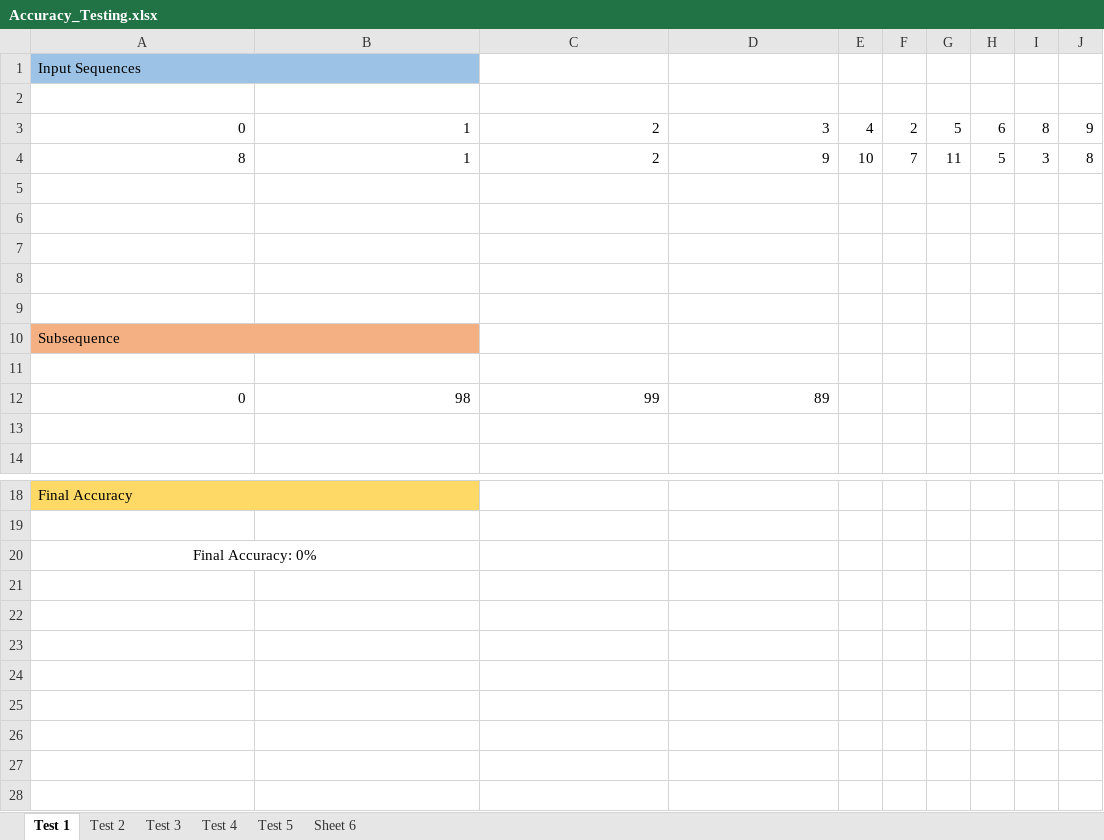
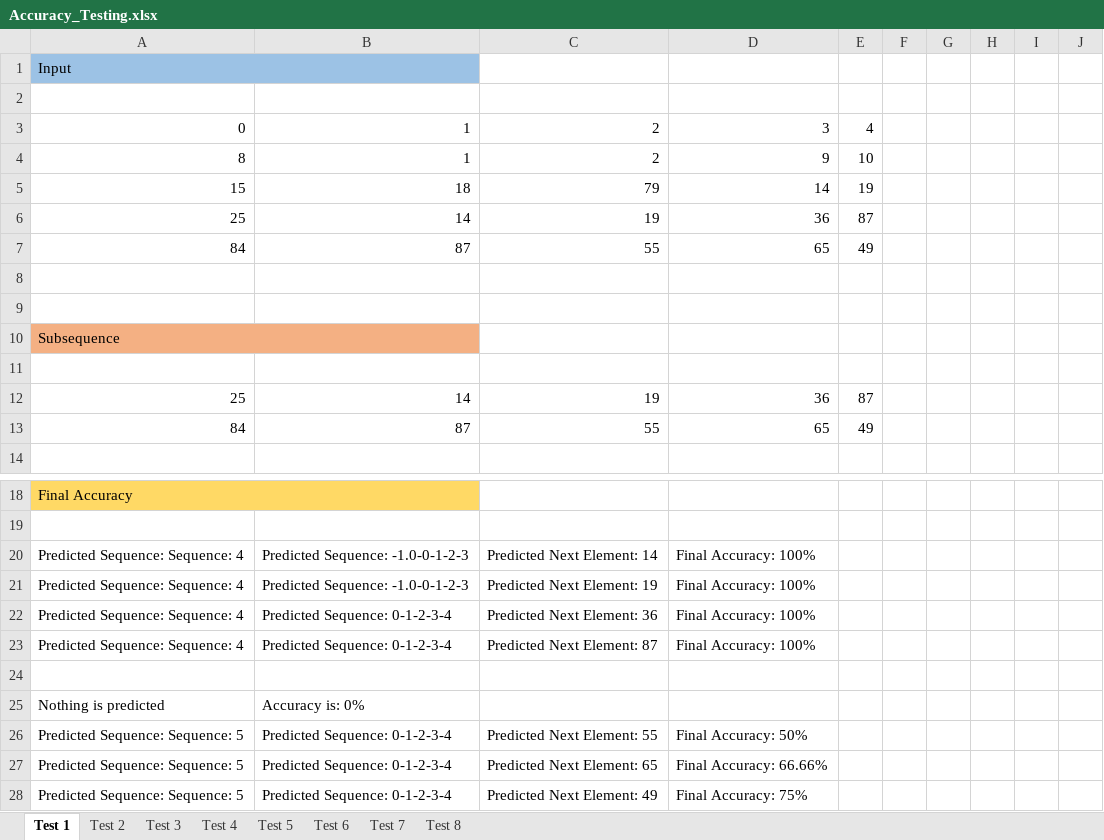
Before and after one commit to ddobric/neocortexapi, an Excel workbook: source/MySEProject/Accuracy_Testing.xlsx, sheet Test 1, drawn as a sheet; only a part is shown, gaps mark what is left out; values as stored, in another font and other column widths than the file's, no borders; charts and pictures not drawn; removed rows and columns are numbered as before the commit, all else as after; the diff names each change by its address in the sheet, - before the commit and + after, or states it on an @@ line.

Commit message:
Final accuracy testing result added

```diff
--- a/source/MySEProject/Accuracy_Testing.xlsx (sheet Test 1)
+++ b/source/MySEProject/Accuracy_Testing.xlsx (sheet Test 1)
-sheet tab: Sheet 6
+sheet tab: Test 6
+sheet tab: Test 7
+sheet tab: Test 8
-A1: Input Sequences
+A1: Input
-F3: 2
+F3: (empty)
-G3: 5
+G3: (empty)
-H3: 6
+H3: (empty)
-I3: 8
+I3: (empty)
-J3: 9
+J3: (empty)
-F4: 7
+F4: (empty)
-G4: 11
+G4: (empty)
-H4: 5
+H4: (empty)
-I4: 3
+I4: (empty)
-J4: 8
+J4: (empty)
-row 5: (empty)
+row 5: 15 | 18 | 79 | 14 | 19
-row 6: (empty)
+row 6: 25 | 14 | 19 | 36 | 87
-row 7: (empty)
+row 7: 84 | 87 | 55 | 65 | 49
-row 12: 0 | 98 | 99 | 89
-row 12: (empty)
+row 12: 25 | 14 | 19 | 36 | 87
+row 13: 84 | 87 | 55 | 65 | 49
+row 20: Predicted Sequence: Sequence: 4 | Predicted Sequence: -1.0-0-1-2-3 | Predicted Next Element: 14 | Final Accuracy: 100%
+row 21: Predicted Sequence: Sequence: 4 | Predicted Sequence: -1.0-0-1-2-3 | Predicted Next Element: 19 | Final Accuracy: 100%
+row 22: Predicted Sequence: Sequence: 4 | Predicted Sequence: 0-1-2-3-4 | Predicted Next Element: 36 | Final Accuracy: 100%
+row 23: Predicted Sequence: Sequence: 4 | Predicted Sequence: 0-1-2-3-4 | Predicted Next Element: 87 | Final Accuracy: 100%
-A24: Final Accuracy: 0%
+A24: (empty)
-A20:B20 merged
+row 25: Nothing is predicted | Accuracy is: 0%
+row 26: Predicted Sequence: Sequence: 5 | Predicted Sequence: 0-1-2-3-4 | Predicted Next Element: 55 | Final Accuracy: 50%
+row 27: Predicted Sequence: Sequence: 5 | Predicted Sequence: 0-1-2-3-4 | Predicted Next Element: 65 | Final Accuracy: 66.66%
+row 28: Predicted Sequence: Sequence: 5 | Predicted Sequence: 0-1-2-3-4 | Predicted Next Element: 49 | Final Accuracy: 75%
```
Also changed, not shown: sheet Test 6, charts or pictures.
